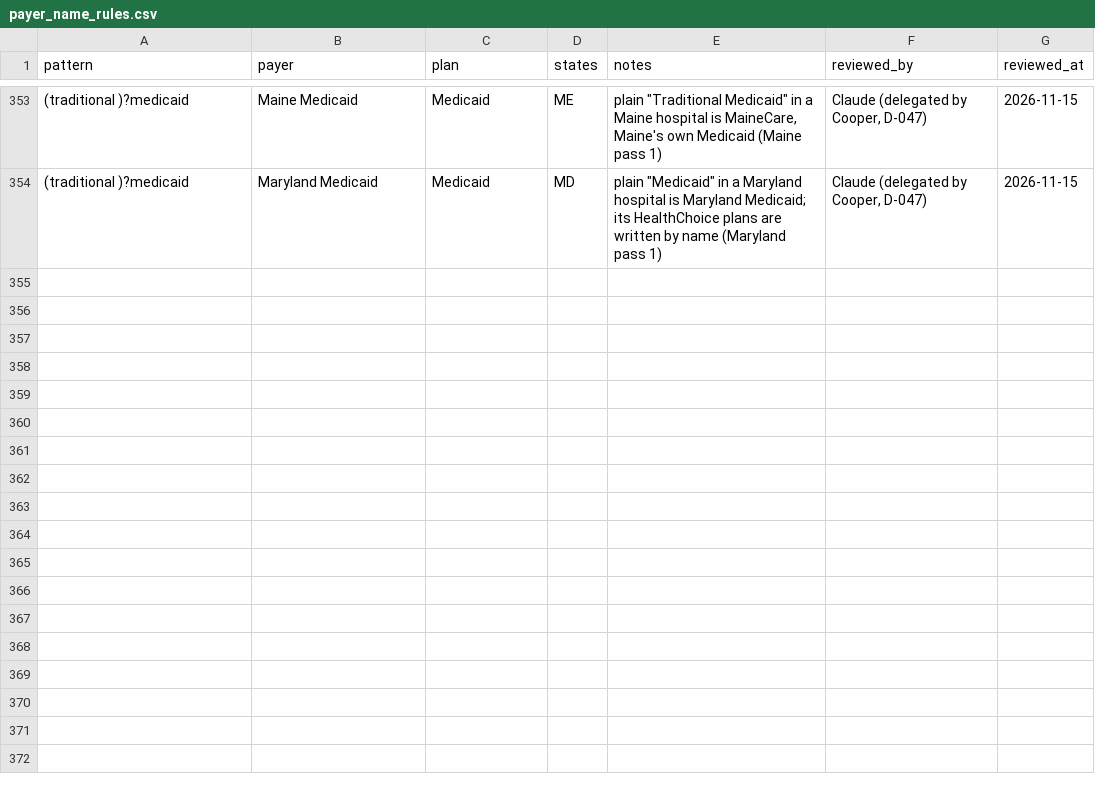
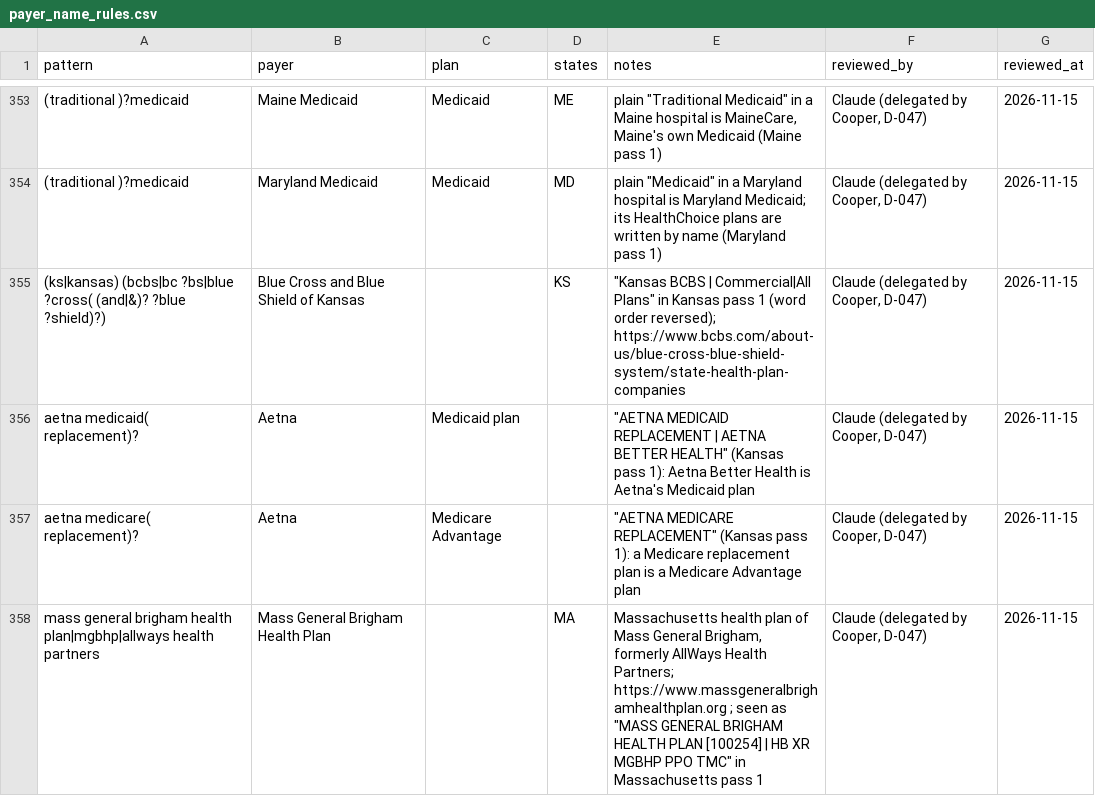
Before and after one commit to Cooper252/procedurescoutclaude, a CSV file: data/reference/payer_name_rules.csv, drawn as a sheet; only a part is shown, gaps mark what is left out; the diff names each change by its address in the sheet, - before the commit and + after, or states it on an @@ line.

```diff
--- a/data/reference/payer_name_rules.csv
+++ b/data/reference/payer_name_rules.csv
+row 355: (ks|kansas) (bcbs|bc ?bs|blue ?cross( (and|&)? ?blue ?shield)?) | Blue Cross and Blue Shield of Kansas |  | KS | "Kansas BCBS | Commercial|All Plans" in Kansas pass 1 (word order reversed); https://www.bcbs.com/about-us/blue-cross-blue-shield-system/state-health-plan-companies | Claude (delegated by Cooper, D-047) | 2026-11-15
+row 356: aetna medicaid( replacement)? | Aetna | Medicaid plan |  | "AETNA MEDICAID REPLACEMENT | AETNA BETTER HEALTH" (Kansas pass 1): Aetna Better Health is Aetna's Medicaid plan | Claude (delegated by Cooper, D-047) | 2026-11-15
+row 357: aetna medicare( replacement)? | Aetna | Medicare Advantage |  | "AETNA MEDICARE REPLACEMENT" (Kansas pass 1): a Medicare replacement plan is a Medicare Advantage plan | Claude (delegated by Cooper, D-047) | 2026-11-15
+row 358: mass general brigham health plan|mgbhp|allways health partners | Mass General Brigham Health Plan |  | MA | Massachusetts health plan of Mass General Brigham, formerly AllWays Health Partners; https://www.massgeneralbrighamhealthplan.org ; seen as "MASS GENERAL BRIGHAM HEALTH PLAN [100254] | HB XR MGBHP PPO TMC" in Massachusetts pass 1 | Claude (delegated by Cooper, D-047) | 2026-11-15
```
Also changed, not shown: data/reference/assistance_policies.csv, data/reference/payer_states.csv, 8 other files.
